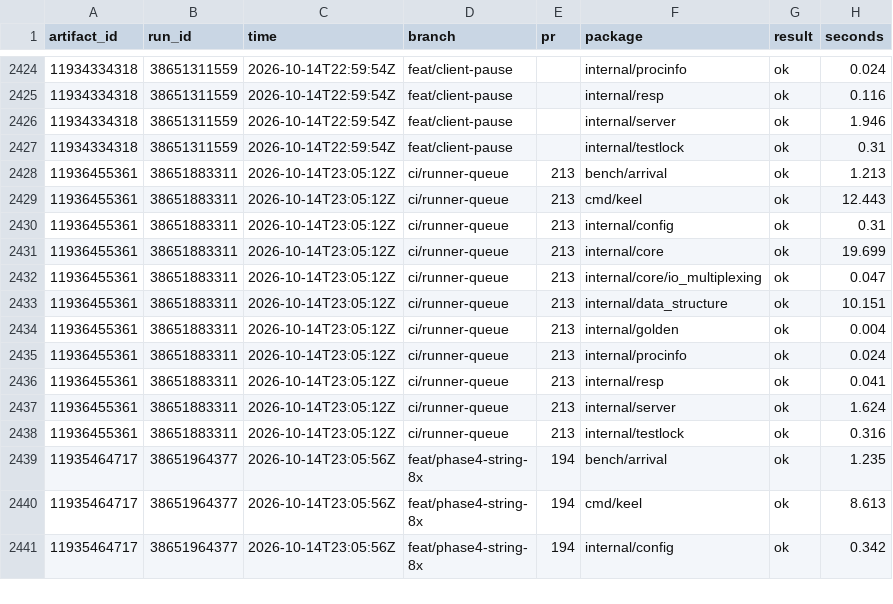
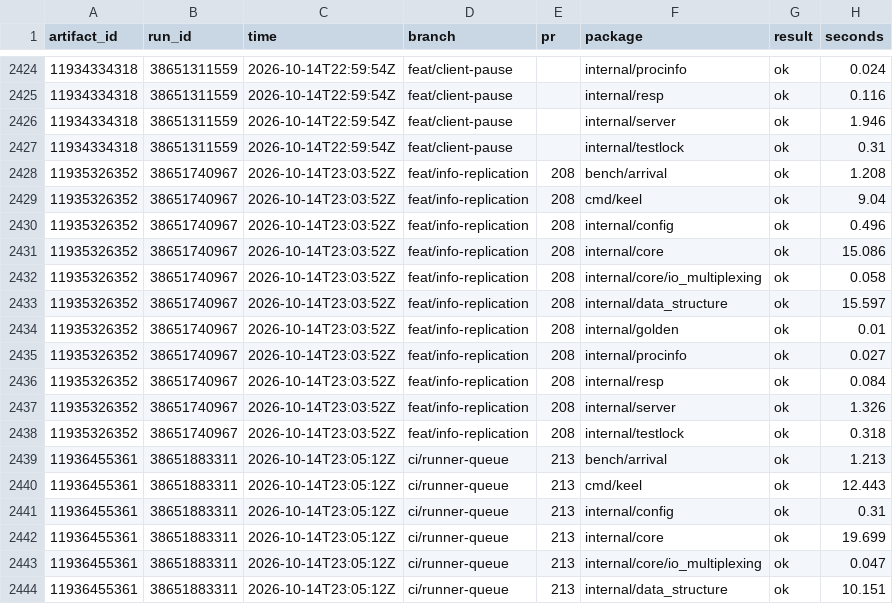
Before and after one commit to brandopakel/keel, a CSV file: ci/packages.csv, drawn as a sheet; only a part is shown, gaps mark what is left out; the shorter side is filled out with more unchanged rows.

```diff
--- a/ci/packages.csv
+++ b/ci/packages.csv
@@ -2427,2 +2427,13 @@ artifact_id,run_id,time,branch,pr,package,result,seconds
 11934334318,38651311559,2026-10-14T22:59:54Z,feat/client-pause,,internal/testlock,ok,0.31
+11935326352,38651740967,2026-10-14T23:03:52Z,feat/info-replication,208,bench/arrival,ok,1.208
+11935326352,38651740967,2026-10-14T23:03:52Z,feat/info-replication,208,cmd/keel,ok,9.04
+11935326352,38651740967,2026-10-14T23:03:52Z,feat/info-replication,208,internal/config,ok,0.496
+11935326352,38651740967,2026-10-14T23:03:52Z,feat/info-replication,208,internal/core,ok,15.086
+11935326352,38651740967,2026-10-14T23:03:52Z,feat/info-replication,208,internal/core/io_multiplexing,ok,0.058
+11935326352,38651740967,2026-10-14T23:03:52Z,feat/info-replication,208,internal/data_structure,ok,15.597
+11935326352,38651740967,2026-10-14T23:03:52Z,feat/info-replication,208,internal/golden,ok,0.01
+11935326352,38651740967,2026-10-14T23:03:52Z,feat/info-replication,208,internal/procinfo,ok,0.027
+11935326352,38651740967,2026-10-14T23:03:52Z,feat/info-replication,208,internal/resp,ok,0.084
+11935326352,38651740967,2026-10-14T23:03:52Z,feat/info-replication,208,internal/server,ok,1.326
+11935326352,38651740967,2026-10-14T23:03:52Z,feat/info-replication,208,internal/testlock,ok,0.318
 11936455361,38651883311,2026-10-14T23:05:12Z,ci/runner-queue,213,bench/arrival,ok,1.213
```
Also changed, not shown: ci/runs.csv, ci/tests.csv, 2 other files.
